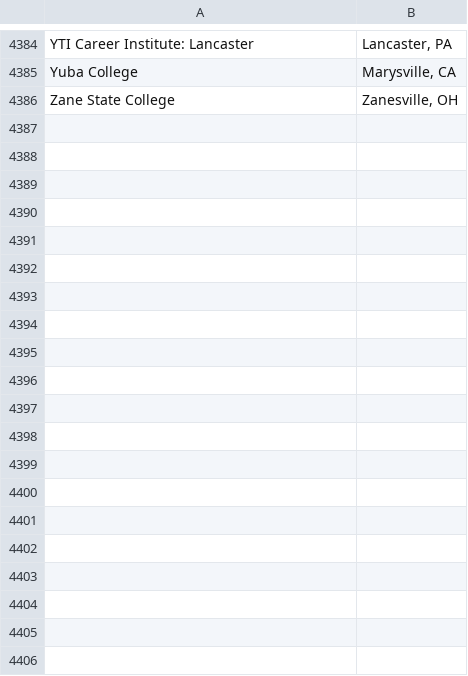
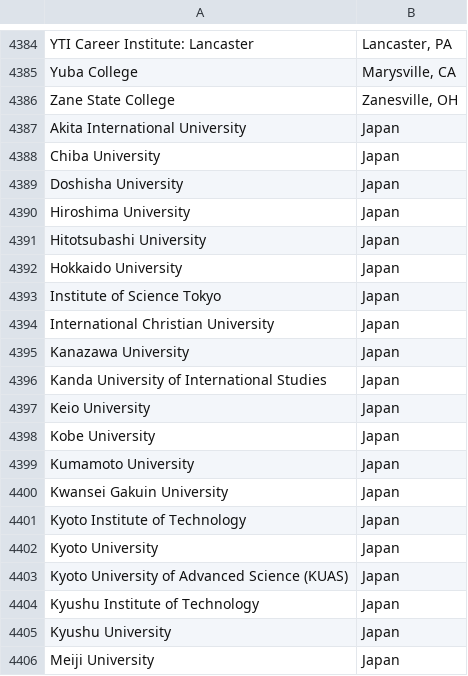
Before and after one commit to himanshumathankarletsunbound/admissionstudent, a CSV file: public/universities.csv, drawn as a sheet; only a part is shown, gaps mark what is left out; the diff covers the shown part only; the diff names each change by its address in the sheet, - before the commit and + after, or states it on an @@ line.

Commit message:
Add universities from latest directory

```diff
--- a/public/universities.csv
+++ b/public/universities.csv
+row 4387: Akita International University | Japan
+row 4388: Chiba University | Japan
+row 4389: Doshisha University | Japan
+row 4390: Hiroshima University | Japan
+row 4391: Hitotsubashi University | Japan
+row 4392: Hokkaido University | Japan
+row 4393: Institute of Science Tokyo | Japan
+row 4394: International Christian University | Japan
+row 4395: Kanazawa University | Japan
+row 4396: Kanda University of International Studies | Japan
+row 4397: Keio University | Japan
+row 4398: Kobe University | Japan
+row 4399: Kumamoto University | Japan
+row 4400: Kwansei Gakuin University | Japan
+row 4401: Kyoto Institute of Technology | Japan
+row 4402: Kyoto University | Japan
+row 4403: Kyoto University of Advanced Science (KUAS) | Japan
+row 4404: Kyushu Institute of Technology | Japan
+row 4405: Kyushu University | Japan
+row 4406: Meiji University | Japan
```
Also changed, not shown: 37 added rows elsewhere in this file.
